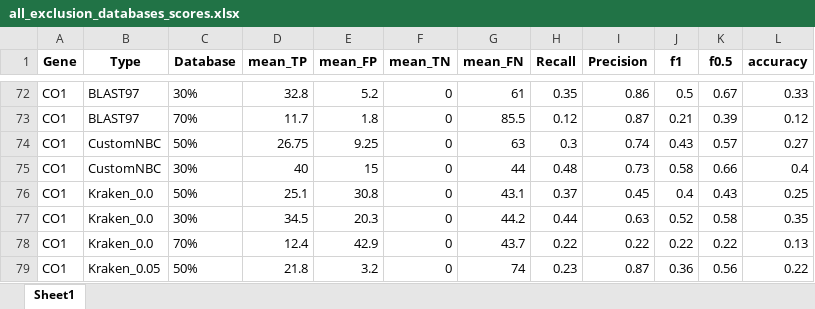
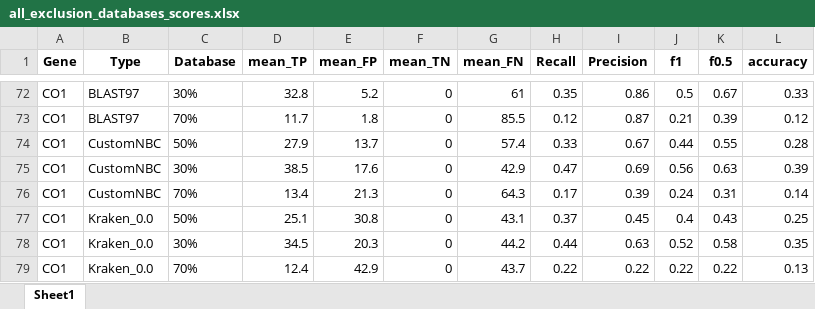
Before and after one commit to Computational-Biology-OceanOmics/OceanOmics-classifier-comparison, an Excel workbook: results/tables/all_exclusion_databases_scores.xlsx, sheet Sheet1, drawn as a sheet; only a part is shown, gaps mark what is left out; the shorter side is filled out with more unchanged rows; values as stored, in another font and other column widths than the file's, no borders; the diff names each change by its address in the sheet, - before the commit and + after, or states it on an @@ line.

```diff
--- a/results/tables/all_exclusion_databases_scores.xlsx (sheet Sheet1)
+++ b/results/tables/all_exclusion_databases_scores.xlsx (sheet Sheet1)
-D74 (mean_TP): 26.75
+D74 (mean_TP): 27.9
-E74 (mean_FP): 9.25
+E74 (mean_FP): 13.7
-G74 (mean_FN): 63
+G74 (mean_FN): 57.4
-H74 (Recall): 0.3
+H74 (Recall): 0.33
-I74 (Precision): 0.74
+I74 (Precision): 0.67
-J74 (f1): 0.43
+J74 (f1): 0.44
-K74 (f0.5): 0.57
+K74 (f0.5): 0.55
-L74 (accuracy): 0.27
+L74 (accuracy): 0.28
-D75 (mean_TP): 40
+D75 (mean_TP): 38.5
-E75 (mean_FP): 15
+E75 (mean_FP): 17.6
-G75 (mean_FN): 44
+G75 (mean_FN): 42.9
-H75 (Recall): 0.48
+H75 (Recall): 0.47
-I75 (Precision): 0.73
+I75 (Precision): 0.69
-J75 (f1): 0.58
+J75 (f1): 0.56
-K75 (f0.5): 0.66
+K75 (f0.5): 0.63
-L75 (accuracy): 0.4
+L75 (accuracy): 0.39
+row 76: CO1 | CustomNBC | 70% | 13.4 | 21.3 | 0 | 64.3 | 0.17 | 0.39 | 0.24 | 0.31 | 0.14
```
Also changed, not shown: results/tables/All_F1_tables.xlsx, results/tables/Counted_correctness.xlsx, 15 other files.
